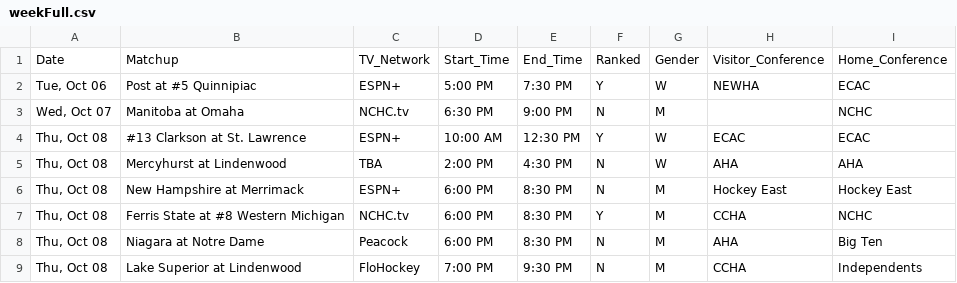
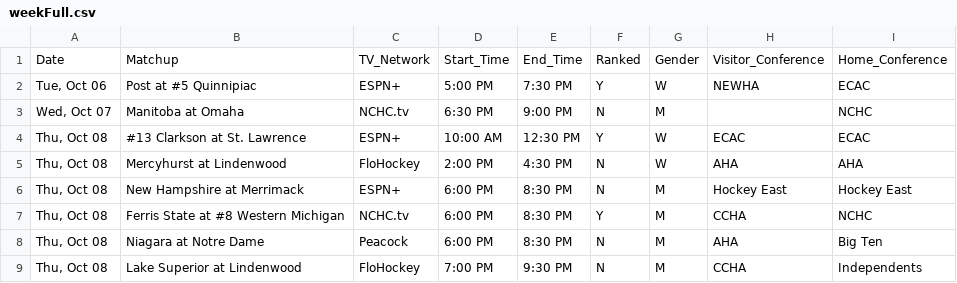
Before and after one commit to matthewkilleen0830/College-Hockey-Viewing-Schedule, a CSV file: currentWeek/weekFull.csv, drawn as a sheet; only a part is shown.

Commit message:
Lindenwood women TV update.

```diff
--- a/currentWeek/weekFull.csv
+++ b/currentWeek/weekFull.csv
@@ -4,3 +4,3 @@
 "Thu, Oct 08",#13 Clarkson at St. Lawrence,ESPN+,10:00 AM,12:30 PM,Y,W,ECAC,ECAC
-"Thu, Oct 08",Mercyhurst at Lindenwood,TBA,2:00 PM,4:30 PM,N,W,AHA,AHA
+"Thu, Oct 08",Mercyhurst at Lindenwood,FloHockey,2:00 PM,4:30 PM,N,W,AHA,AHA
 "Thu, Oct 08",New Hampshire at Merrimack,ESPN+,6:00 PM,8:30 PM,N,M,Hockey East,Hockey East
```
